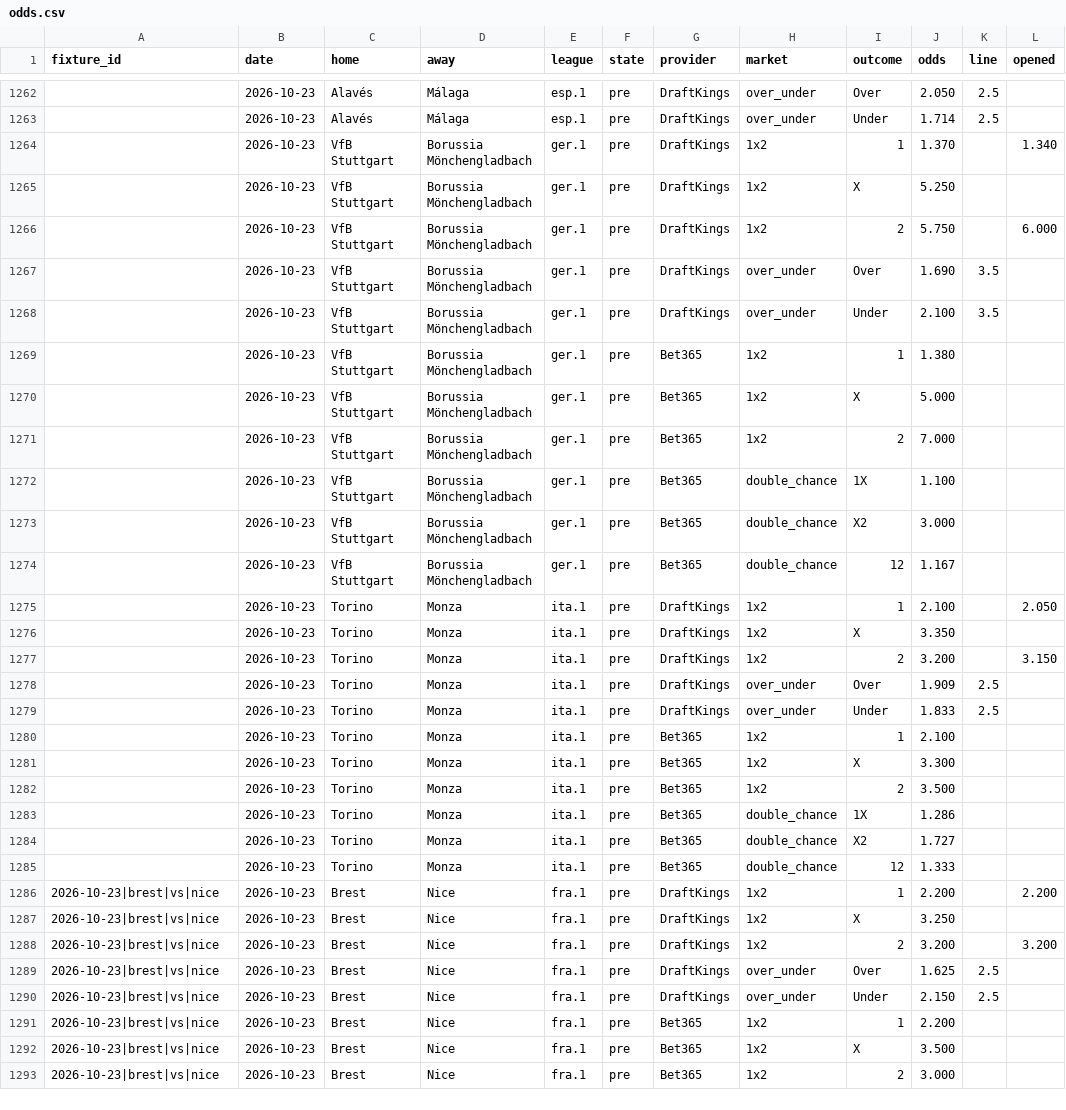
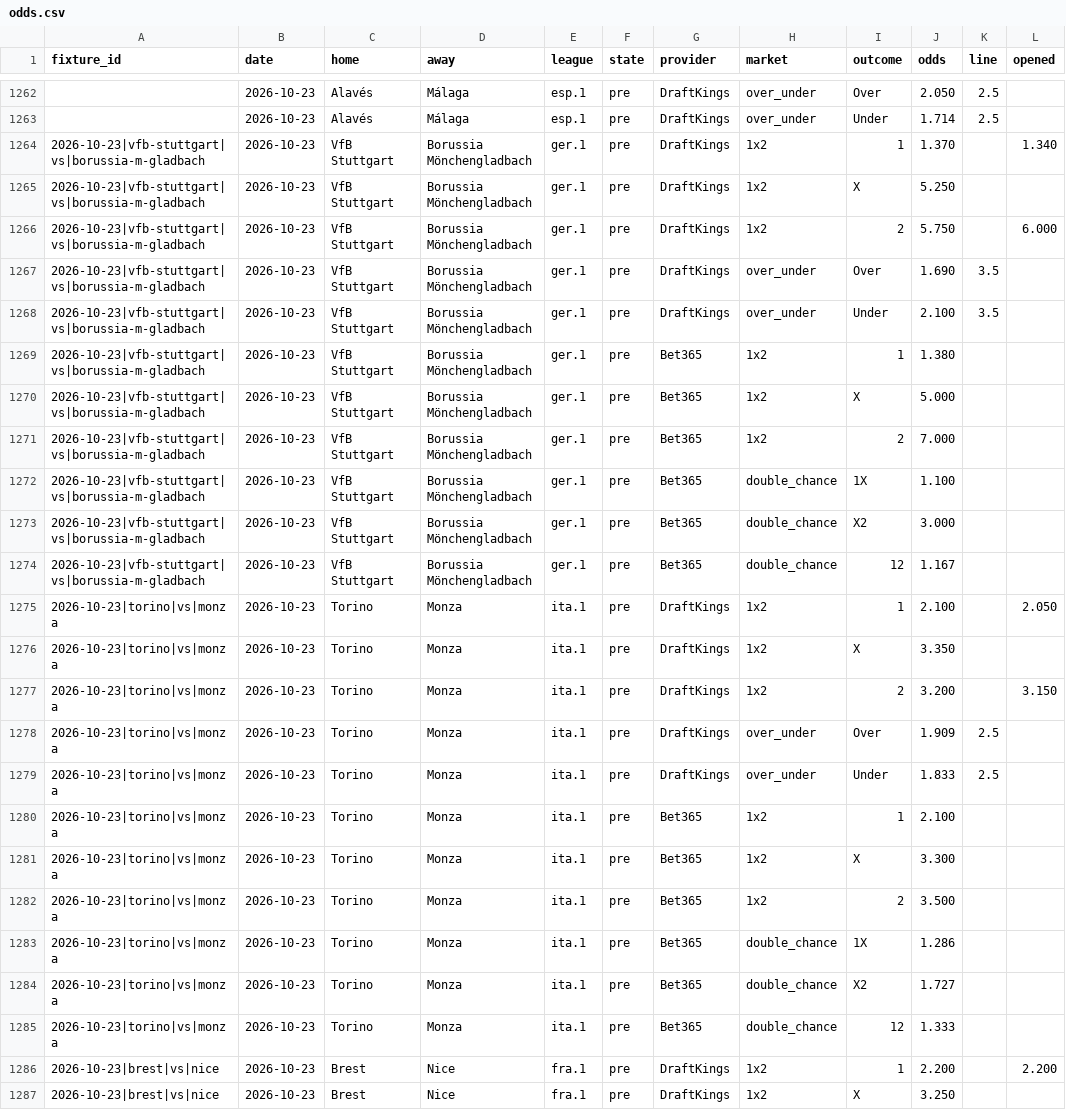
Before and after one commit to temesgen-982/consensus-temp, a CSV file: data/raw/odds.csv, drawn as a sheet; only a part is shown, gaps mark what is left out; the shorter side is filled out with more unchanged rows; the diff covers the shown part only; the diff names each change by its address in the sheet, - before the commit and + after, or states it on an @@ line.

```diff
--- a/data/raw/odds.csv
+++ b/data/raw/odds.csv
-A1264:A1274 (fixture_id): (empty)
+A1264:A1274 (fixture_id): 2026-10-23|vfb-stuttgart|vs|borussia-m-gladbach
-A1275:A1285 (fixture_id): (empty)
+A1275:A1285 (fixture_id): 2026-10-23|torino|vs|monza
```
Also changed, not shown: 17 edited cells elsewhere in this file, data/canonical/fixtures.csv, data/canonical/review_aliases.csv, 15 other files.
